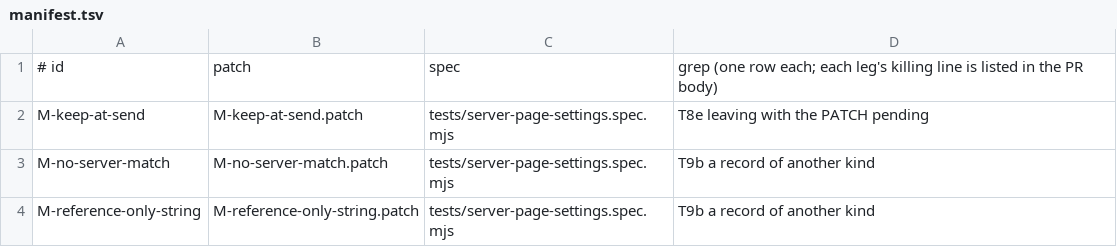
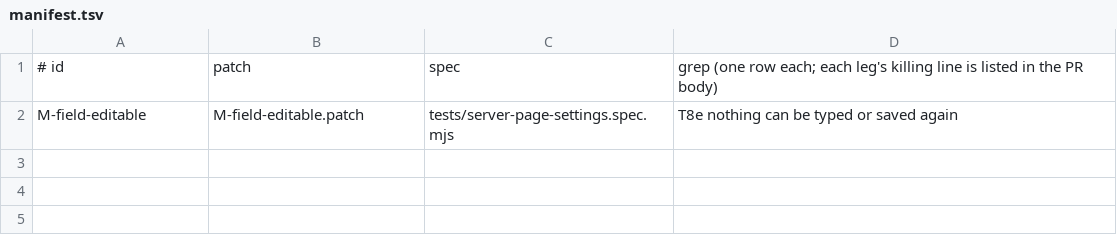
Before and after one commit to MikkoParkkola/mcp-gateway, a TSV file: ui-tests/mutants-9593/manifest.tsv, drawn as a sheet.

```diff
--- a/ui-tests/mutants-9593/manifest.tsv
+++ b/ui-tests/mutants-9593/manifest.tsv
@@ -1,4 +1,2 @@
 # id	patch	spec	grep (one row each; each leg's killing line is listed in the PR body)
-M-keep-at-send	M-keep-at-send.patch	tests/server-page-settings.spec.mjs	T8e leaving with the PATCH pending
-M-no-server-match	M-no-server-match.patch	tests/server-page-settings.spec.mjs	T9b a record of another kind
-M-reference-only-string	M-reference-only-string.patch	tests/server-page-settings.spec.mjs	T9b a record of another kind
+M-field-editable	M-field-editable.patch	tests/server-page-settings.spec.mjs	T8e nothing can be typed or saved again
```
Also changed, not shown: 2 other files.
